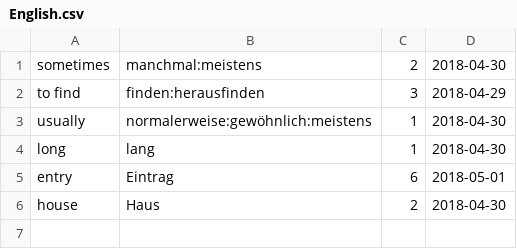
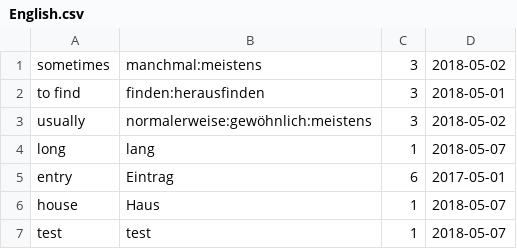
Before and after one commit to andreasgruener/vocabulary-electron, a CSV file: example/English.csv, drawn as a sheet.

```diff
--- a/example/English.csv
+++ b/example/English.csv
@@ -1,6 +1,7 @@
-sometimes;manchmal:meistens;2;2018-04-30
-to find;finden:herausfinden;3;2018-04-29
-usually;normalerweise:gewöhnlich:meistens;1;2018-04-30
-long;lang;1;2018-04-30
-entry;Eintrag;6;2018-05-01
-house;Haus;2;2018-04-30
+sometimes;manchmal:meistens;3;2018-05-02
+to find;finden:herausfinden;3;2018-05-01
+usually;normalerweise:gewöhnlich:meistens;3;2018-05-02
+long;lang;1;2018-05-07
+entry;Eintrag;6;2017-05-01
+house;Haus;1;2018-05-07
+test;test;1;2018-05-07
```
Also changed, not shown: example/latein/latein.csv, 12 other files.
